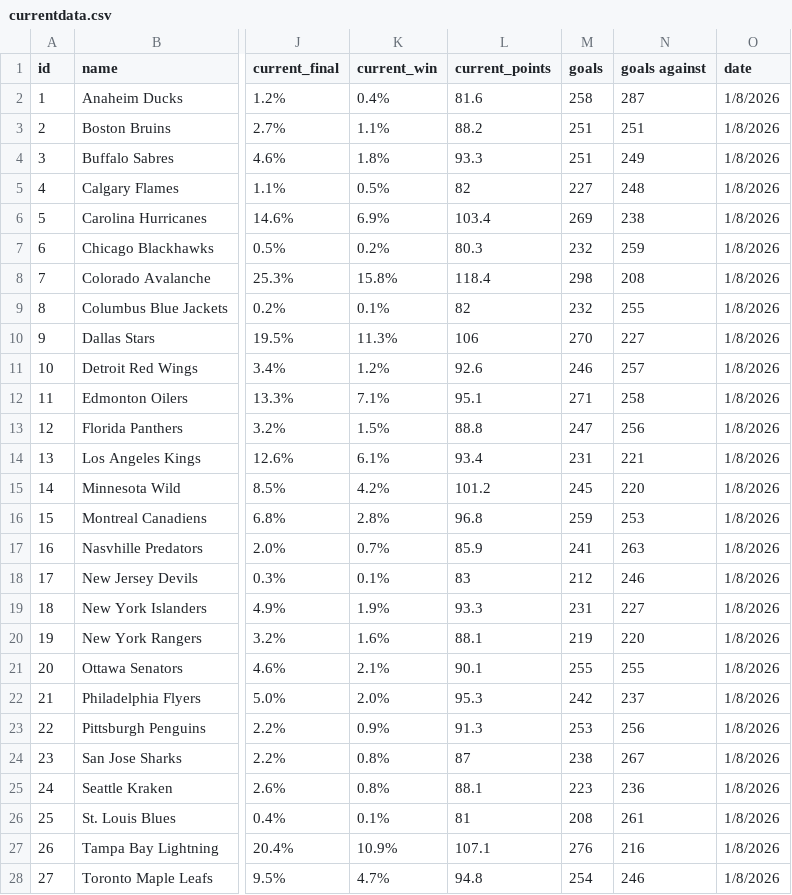
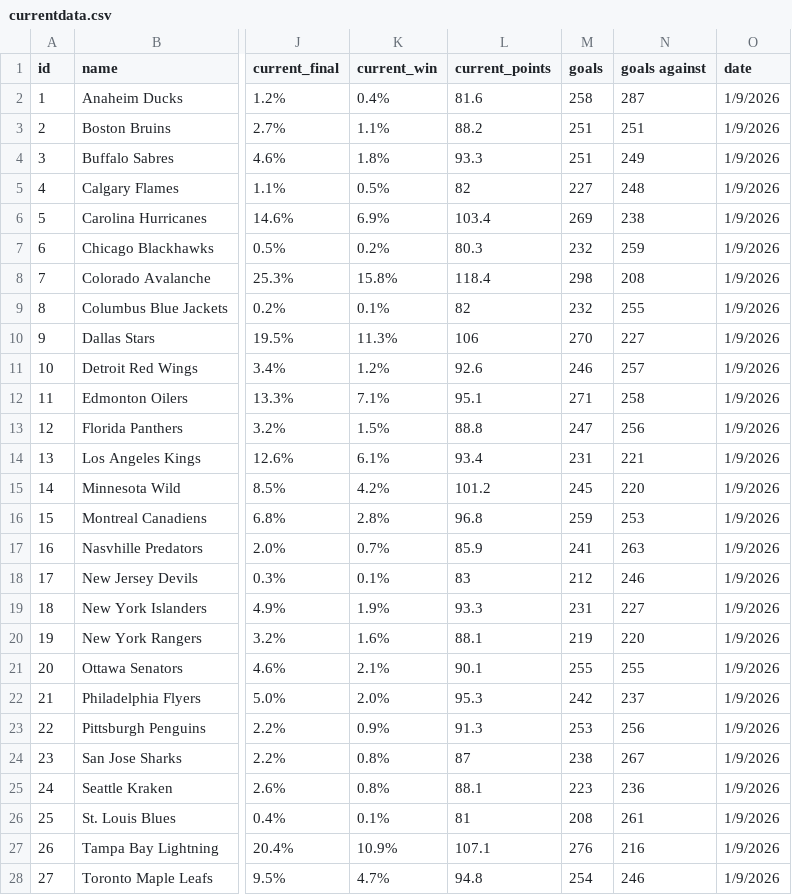
Before and after one commit to stevenpfaff/NHL-Projections-React, a CSV file: public/currentdata.csv, drawn as a sheet; only a part is shown, gaps mark what is left out; the diff covers the shown part only; the diff names each change by its address in the sheet, - before the commit and + after, or states it on an @@ line.

Commit message:
1/9

```diff
--- a/public/currentdata.csv
+++ b/public/currentdata.csv
-O2:O28 (date): 1/8/2026
+O2:O28 (date): 1/9/2026
```
Also changed, not shown: 5 edited cells elsewhere in this file.
